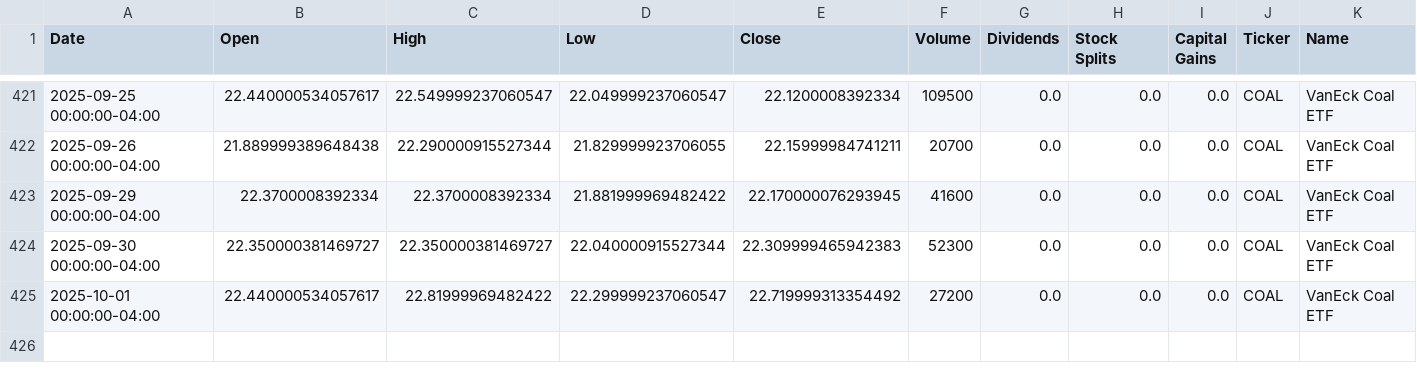
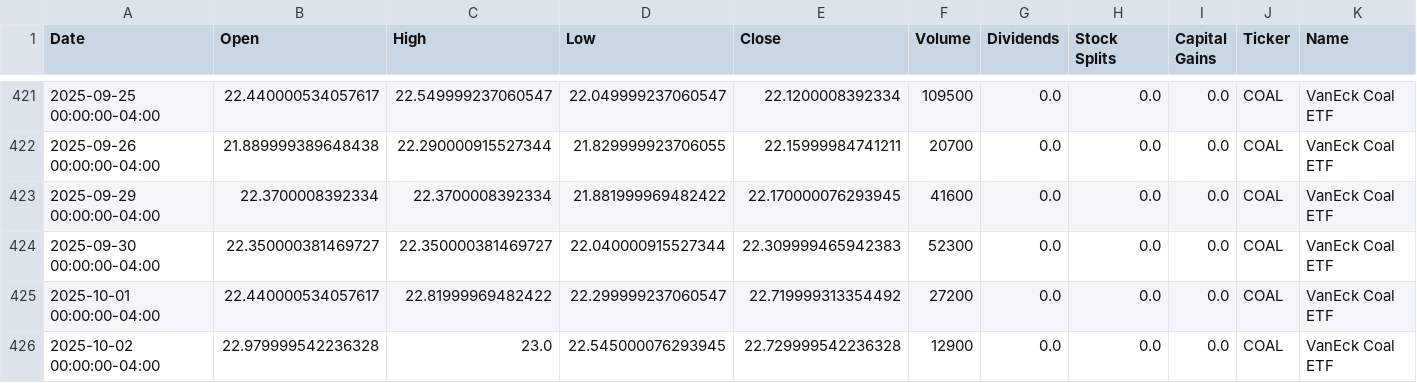
Before and after one commit to dylanmcd0/energy-analysis, a CSV file: data/financial/yfinance/COAL.csv, drawn as a sheet; only a part is shown, gaps mark what is left out; the diff names each change by its address in the sheet, - before the commit and + after, or states it on an @@ line.

```diff
--- a/data/financial/yfinance/COAL.csv
+++ b/data/financial/yfinance/COAL.csv
+row 426: 2025-10-02 00:00:00-04:00 | 22.979999542236328 | 23.0 | 22.545000076293945 | 22.729999542236328 | 12900 | 0.0 | 0.0 | 0.0 | COAL | VanEck Coal ETF
```
Also changed, not shown: data/financial/yfinance/HAL.csv, data/financial/yfinance/IYE.csv, 18 other files.
